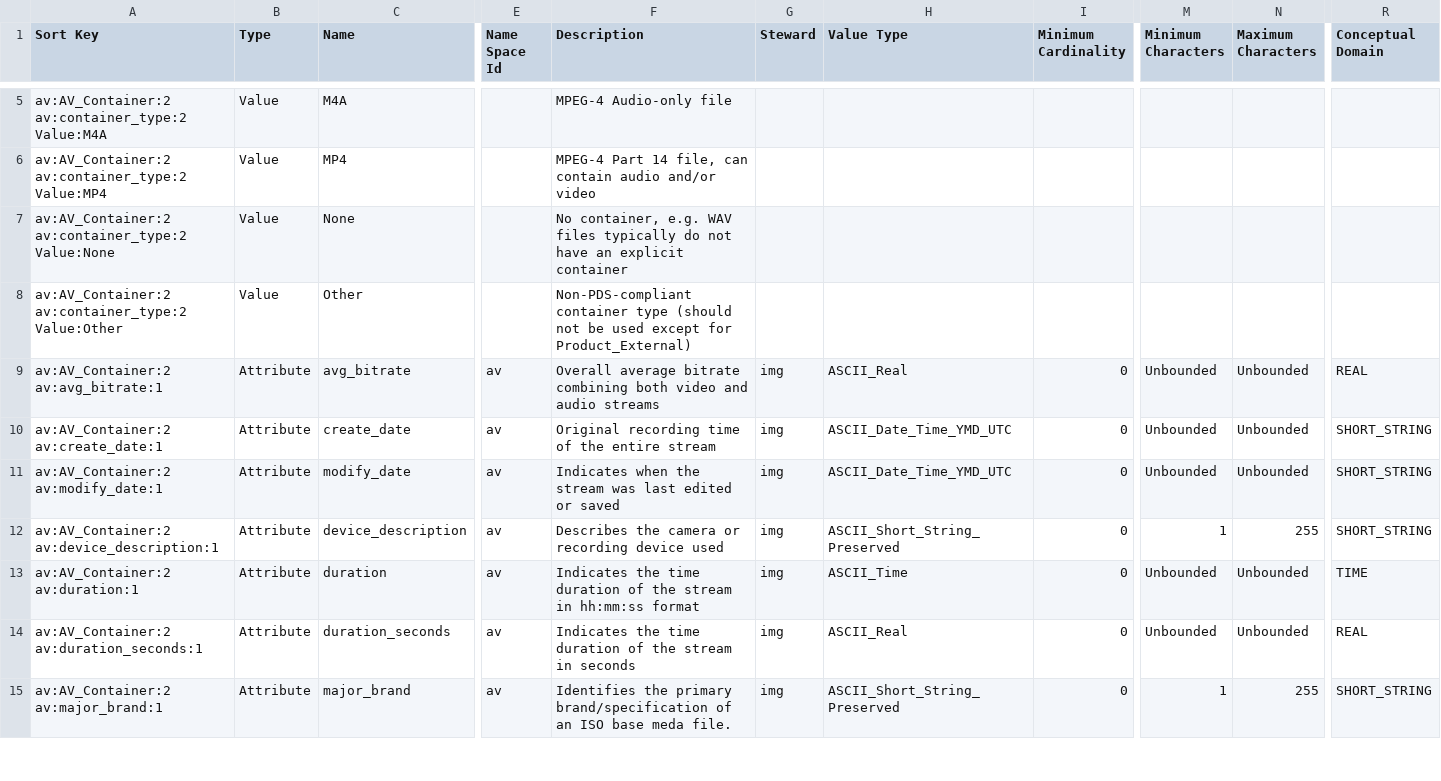
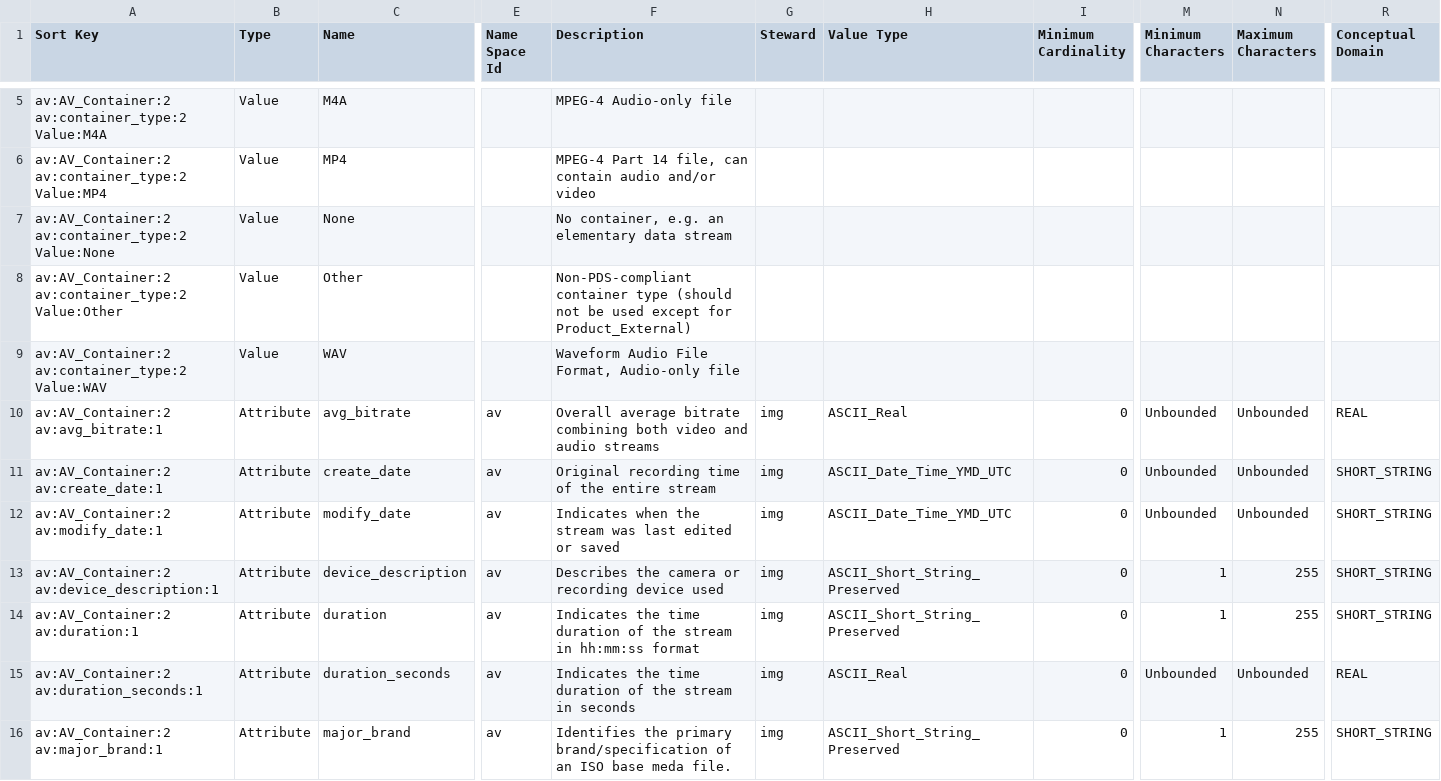
Before and after one commit to pds-data-dictionaries/ldd-av, a CSV file: build/development/c53e1afa64c33990504563d059c97b04300e6955/1.25.0.0/PDS4_AV_1P00_1000.csv (was build/development/414720d8445288a173377a5f002ae9c67ccfd418/1.25.0.0/PDS4_AV_1P00_1000.csv), drawn as a sheet; only a part is shown, gaps mark what is left out; addresses are those after the commit; rows hold the shown columns only; the diff names each change by its address in the sheet, - before the commit and + after, or states it on an @@ line.

```diff
--- a/build/development/414720d8445288a173377a5f002ae9c67ccfd418/1.25.0.0/PDS4_AV_1P00_1000.csv
+++ b/build/development/c53e1afa64c33990504563d059c97b04300e6955/1.25.0.0/PDS4_AV_1P00_1000.csv
-F7 (Description): …container, e.g. WAV files typically do not have an explicit container
+F7 (Description): …container, e.g. an elementary data stream
+row 9: av:AV_Container:2 av:container_type:2 Value:WAV | Value | WAV |  | Waveform Audio File Format, Audio-only file
-H14 (Value Type): ASCII_Time
+H14 (Value Type): ASCII_Short_String_Preserved
-M14 (Minimum Characters): Unbounded
+M14 (Minimum Characters): 1
-N14 (Maximum Characters): Unbounded
+N14 (Maximum Characters): 255
-R14 (Conceptual Domain): TIME
+R14 (Conceptual Domain): SHORT_STRING
```
Also changed, not shown: 11 other files.
